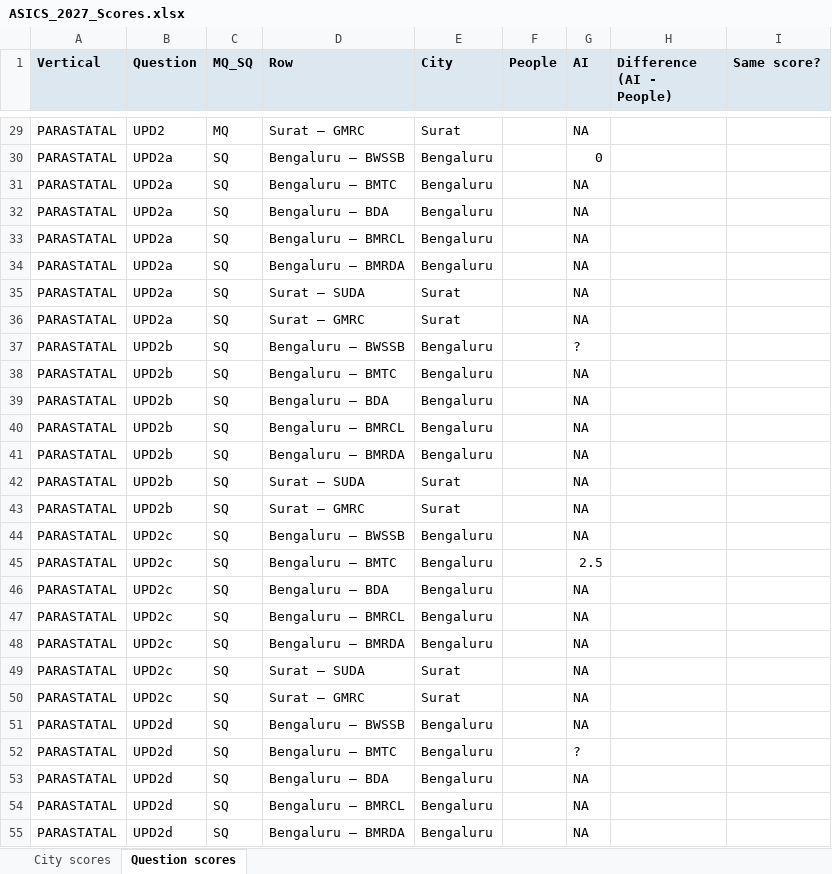
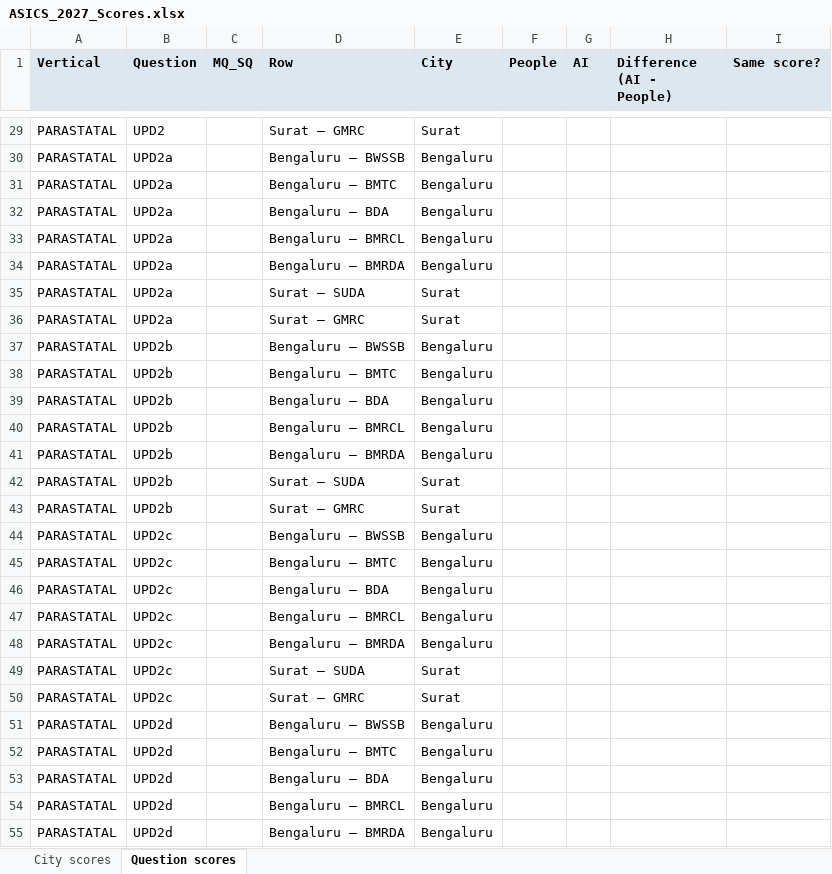
Before and after one commit to janaonline/asics, an Excel workbook: scoring/2027/results/ASICS_2027_Scores.xlsx, sheet Question scores, drawn as a sheet; only a part is shown, gaps mark what is left out; values as stored, in another font and other column widths than the file's, no borders; the diff covers the shown part only; the diff names each change by its address in the sheet, - before the commit and + after, or states it on an @@ line.

```diff
--- a/scoring/2027/results/ASICS_2027_Scores.xlsx (sheet Question scores)
+++ b/scoring/2027/results/ASICS_2027_Scores.xlsx (sheet Question scores)
-C29 (MQ_SQ): MQ
+C29 (MQ_SQ): (empty)
-G29 (AI): NA
+G29 (AI): (empty)
-C30:C55 (MQ_SQ): SQ
+C30:C55 (MQ_SQ): (empty)
-G30 (AI): 0
+G30 (AI): (empty)
-G31:G36 (AI): NA
+G31:G36 (AI): (empty)
-G37 (AI): ?
+G37 (AI): (empty)
-G38:G44 (AI): NA
+G38:G44 (AI): (empty)
-G45 (AI): 2.5
+G45 (AI): (empty)
-G46:G51 (AI): NA
+G46:G51 (AI): (empty)
-G52 (AI): ?
+G52 (AI): (empty)
-G53:G55 (AI): NA
+G53:G55 (AI): (empty)
```
Also changed, not shown: 716 edited cells elsewhere in this sheet, sheet City scores, scoring/2027/ai/PARASTATAL_ai.xlsx, 14 other files.
